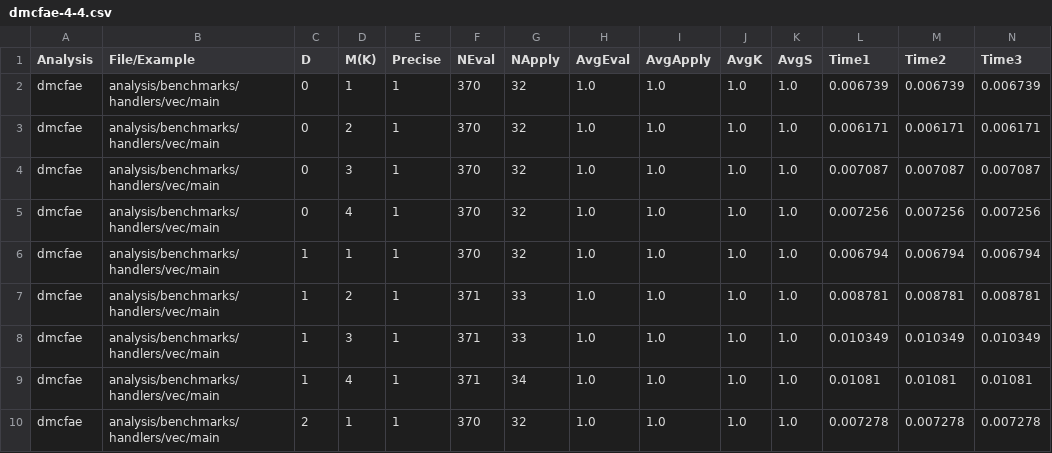
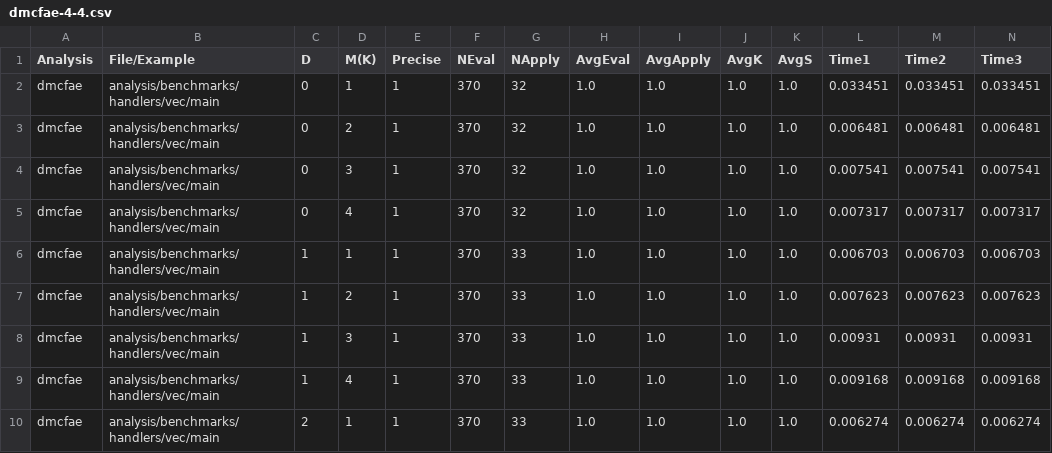
Before and after one commit to TimWhiting/koka, a CSV file: benchmarks/results/handlers/vec/dmcfae-4-4.csv, drawn as a sheet; only a part is shown; the diff covers the shown part only.

Commit message:
align dmcfae and dmcfa on local var ctx

```diff
--- a/benchmarks/results/handlers/vec/dmcfae-4-4.csv
+++ b/benchmarks/results/handlers/vec/dmcfae-4-4.csv
@@ -1,10 +1,10 @@
 Analysis,File/Example,D,M(K),Precise,NEval,NApply,AvgEval,AvgApply,AvgK,AvgS,Time1,Time2,Time3
-dmcfae,analysis/benchmarks/handlers/vec/main,0,1,1,370,32,1.0,1.0,1.0,1.0,0.006739,0.006739,0.006739
-dmcfae,analysis/benchmarks/handlers/vec/main,0,2,1,370,32,1.0,1.0,1.0,1.0,0.006171,0.006171,0.006171
-dmcfae,analysis/benchmarks/handlers/vec/main,0,3,1,370,32,1.0,1.0,1.0,1.0,0.007087,0.007087,0.007087
-dmcfae,analysis/benchmarks/handlers/vec/main,0,4,1,370,32,1.0,1.0,1.0,1.0,0.007256,0.007256,0.007256
-dmcfae,analysis/benchmarks/handlers/vec/main,1,1,1,370,32,1.0,1.0,1.0,1.0,0.006794,0.006794,0.006794
-dmcfae,analysis/benchmarks/handlers/vec/main,1,2,1,371,33,1.0,1.0,1.0,1.0,0.008781,0.008781,0.008781
-dmcfae,analysis/benchmarks/handlers/vec/main,1,3,1,371,33,1.0,1.0,1.0,1.0,0.010349,0.010349,0.010349
-dmcfae,analysis/benchmarks/handlers/vec/main,1,4,1,371,34,1.0,1.0,1.0,1.0,0.01081,0.01081,0.01081
-dmcfae,analysis/benchmarks/handlers/vec/main,2,1,1,370,32,1.0,1.0,1.0,1.0,0.007278,0.007278,0.007278
+dmcfae,analysis/benchmarks/handlers/vec/main,0,1,1,370,32,1.0,1.0,1.0,1.0,0.033451,0.033451,0.033451
+dmcfae,analysis/benchmarks/handlers/vec/main,0,2,1,370,32,1.0,1.0,1.0,1.0,0.006481,0.006481,0.006481
+dmcfae,analysis/benchmarks/handlers/vec/main,0,3,1,370,32,1.0,1.0,1.0,1.0,0.007541,0.007541,0.007541
+dmcfae,analysis/benchmarks/handlers/vec/main,0,4,1,370,32,1.0,1.0,1.0,1.0,0.007317,0.007317,0.007317
+dmcfae,analysis/benchmarks/handlers/vec/main,1,1,1,370,33,1.0,1.0,1.0,1.0,0.006703,0.006703,0.006703
+dmcfae,analysis/benchmarks/handlers/vec/main,1,2,1,370,33,1.0,1.0,1.0,1.0,0.007623,0.007623,0.007623
+dmcfae,analysis/benchmarks/handlers/vec/main,1,3,1,370,33,1.0,1.0,1.0,1.0,0.00931,0.00931,0.00931
+dmcfae,analysis/benchmarks/handlers/vec/main,1,4,1,370,33,1.0,1.0,1.0,1.0,0.009168,0.009168,0.009168
+dmcfae,analysis/benchmarks/handlers/vec/main,2,1,1,370,33,1.0,1.0,1.0,1.0,0.006274,0.006274,0.006274
```
Also changed, not shown: 47 edited cells elsewhere in this file, benchmarks/results/handlers/yield/dmcfae-4-4.csv, benchmarks/results/suite/nested-nondet/dmcfae-4-4.csv, 14 other files.
